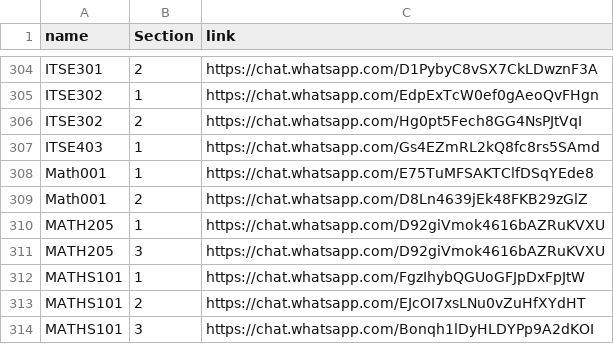
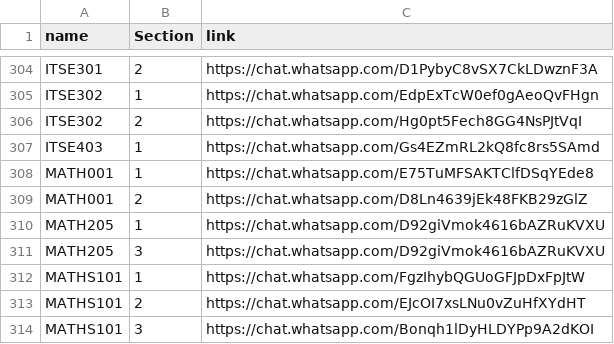
Before and after one commit to 2K39/uob-data, a CSV file: data.csv, drawn as a sheet; only a part is shown, gaps mark what is left out.

```diff
--- a/data.csv
+++ b/data.csv
@@ -313,4 +313,4 @@ ITSE302,2,https://chat.whatsapp.com/Hg0pt5Fech8GG4NsPJtVqI
 ITSE403,1,https://chat.whatsapp.com/Gs4EZmRL2kQ8fc8rs5SAmd
-Math001,1,https://chat.whatsapp.com/E75TuMFSAKTClfDSqYEde8
-Math001,2,https://chat.whatsapp.com/D8Ln4639jEk48FKB29zGlZ
+MATH001,1,https://chat.whatsapp.com/E75TuMFSAKTClfDSqYEde8
+MATH001,2,https://chat.whatsapp.com/D8Ln4639jEk48FKB29zGlZ
 MATH205,1,https://chat.whatsapp.com/D92giVmok4616bAZRuKVXU
```
Also changed, not shown: 1 other file.
